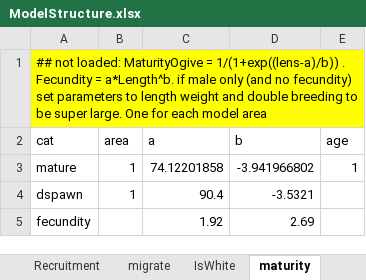
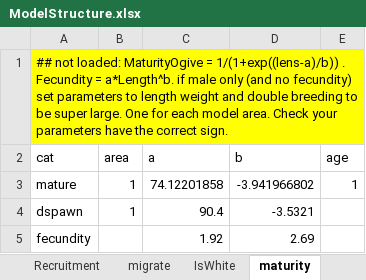
Before and after one commit to sdelestang/IMuLT, an Excel workbook: inst/extdata/ModelStructure.xlsx, sheet maturity, drawn as a sheet; values as stored, in another font and other column widths than the file's, no borders; charts and pictures not drawn; the diff names each change by its address in the sheet, - before the commit and + after, or states it on an @@ line.

```diff
--- a/inst/extdata/ModelStructure.xlsx (sheet maturity)
+++ b/inst/extdata/ModelStructure.xlsx (sheet maturity)
-A1 (cat): …each model area
+A1 (cat): …each model area. Check your parameters have the correct sign.
```
Also changed, not shown: sheet Catch, sheet lengthweight, sheet Recruitment, charts or pictures.
